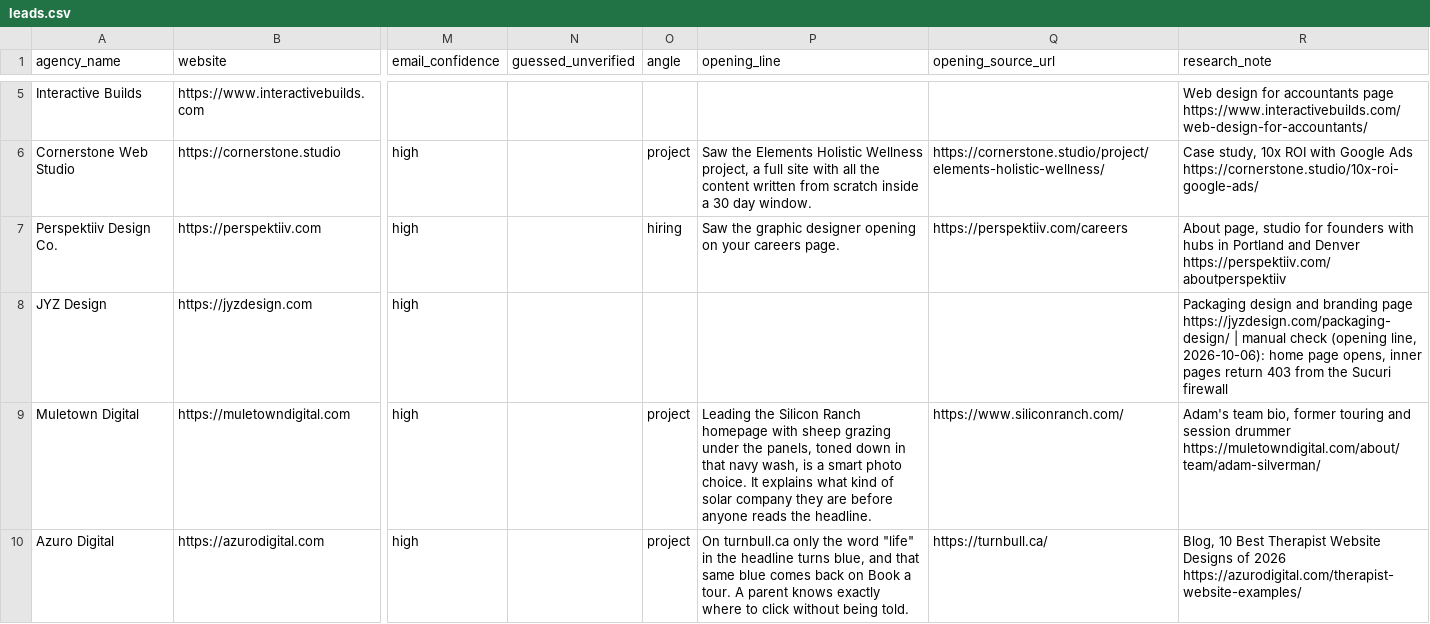
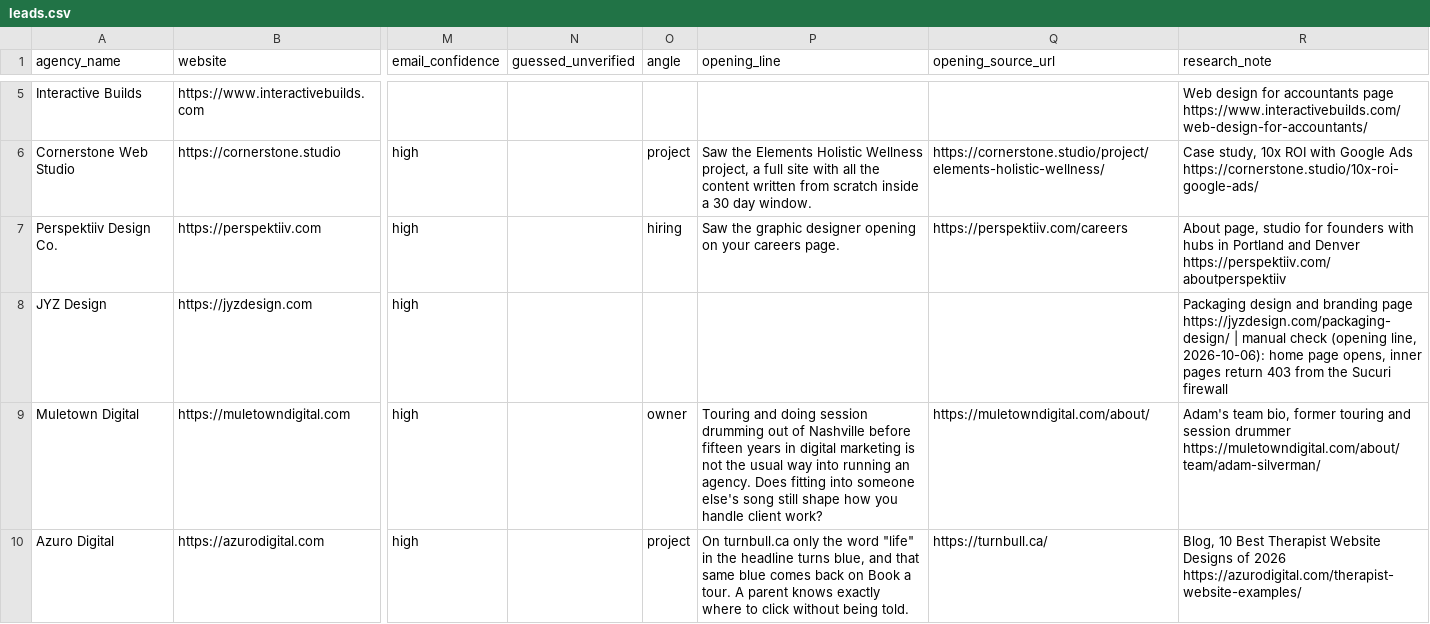
Before and after one commit to lukicdarjan23-ops/quincy-lou-cro, a CSV file: lead_research/leads.csv, drawn as a sheet; only a part is shown, gaps mark what is left out; the diff covers the shown part only; the diff names each change by its address in the sheet, - before the commit and + after, or states it on an @@ line.

```diff
--- a/lead_research/leads.csv
+++ b/lead_research/leads.csv
-O9 (angle): project
+O9 (angle): owner
-P9 (opening_line): Leading the Silicon Ranch homepage with sheep grazing under the panels, toned down in that navy wash, is a smart photo choice. It explains what kind of solar company they are before anyone reads the headline.
+P9 (opening_line): Touring and doing session drumming out of Nashville before fifteen years in digital marketing is not the usual way into running an agency. Does fitting into someone else's song still shape how you handle client work?
-Q9 (opening_source_url): https://www.siliconranch.com/
+Q9 (opening_source_url): https://muletowndigital.com/about/
```
Also changed, not shown: 20 edited cells elsewhere in this file, 2 other files.
